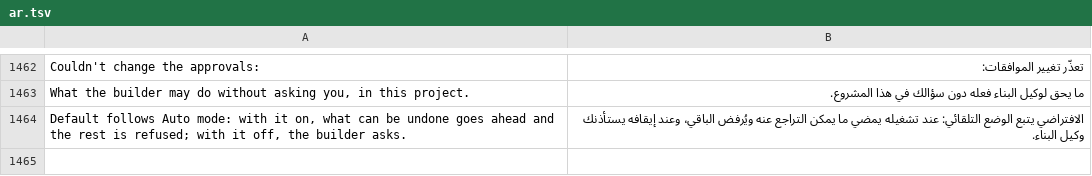
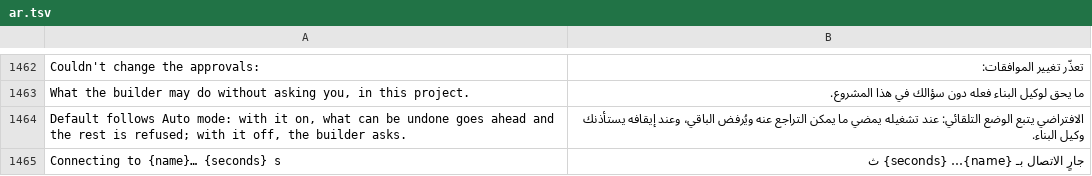
Before and after one commit to Sandeep-Presents/craft-anything, a TSV file: crates/ui-egui/src/i18n/ar.tsv, drawn as a sheet; only a part is shown, gaps mark what is left out; the diff names each change by its address in the sheet, - before the commit and + after, or states it on an @@ line.

```diff
--- a/crates/ui-egui/src/i18n/ar.tsv
+++ b/crates/ui-egui/src/i18n/ar.tsv
+row 1465: Connecting to {name}… {seconds} s | جارٍ الاتصال بـ {name}… {seconds} ث
```
Also changed, not shown: 2 other files.
